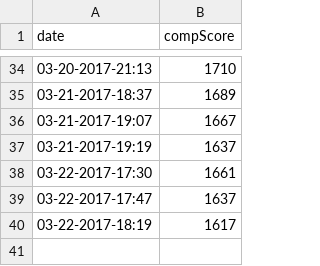
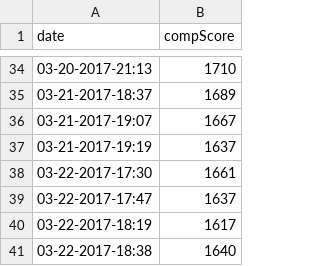
Before and after one commit to agjaeger/ow-comp-grind, a CSV file: score.csv, drawn as a sheet; only a part is shown, gaps mark what is left out.

Commit message:
Update score.csv

```diff
--- a/score.csv
+++ b/score.csv
@@ -40 +40,2 @@ date,compScore
 03-22-2017-18:19, 1617
+03-22-2017-18:38, 1640
```
